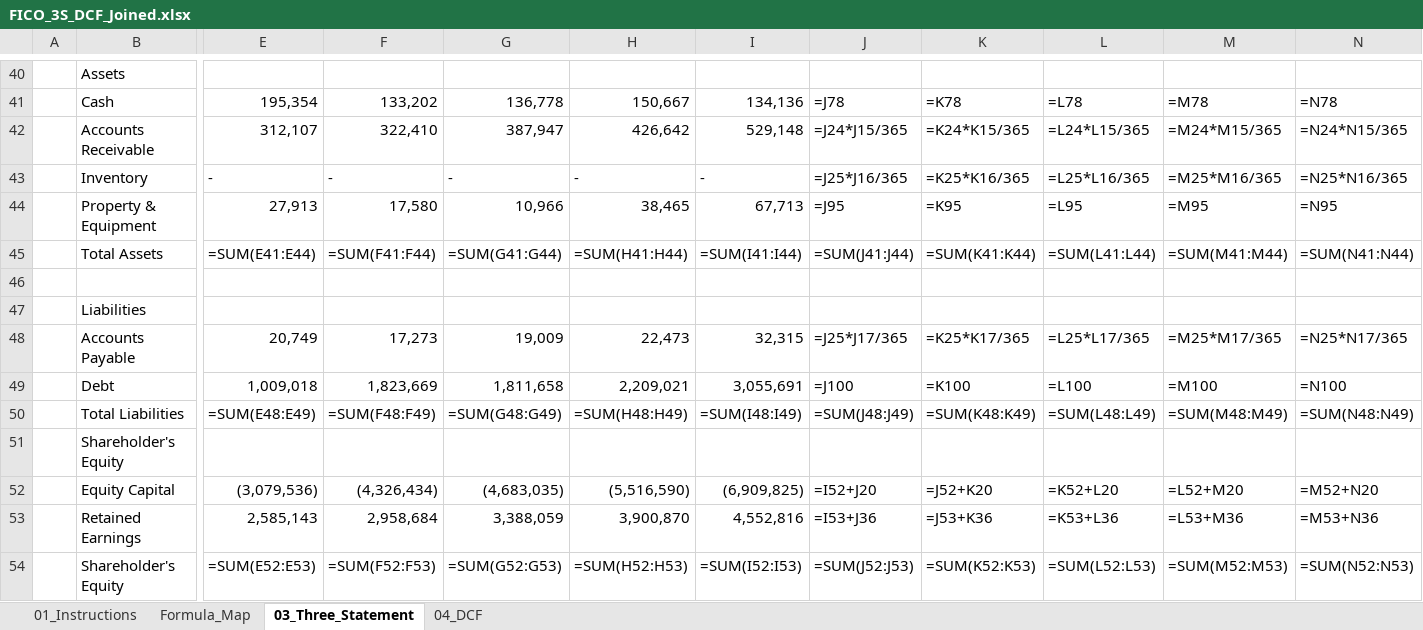
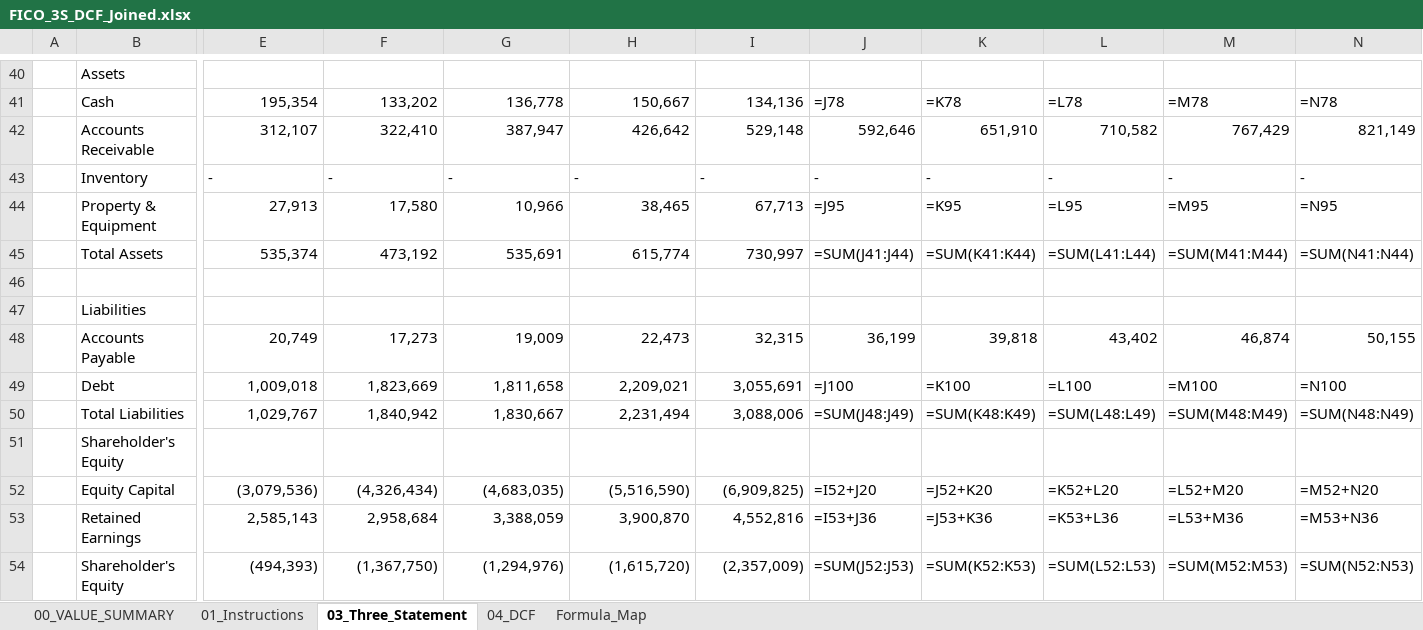
Before and after one commit to vengeanceaiUSC/Rainmaker, an Excel workbook: FICO/FICO_3S_DCF_Joined.xlsx, sheet 03_Three_Statement, drawn as a sheet; only a part is shown, gaps mark what is left out; values as stored, in another font and other column widths than the file's, no cell formats; formulas without a stored value are shown as written; charts and pictures not drawn; the diff covers the shown part only; the diff names each change by its address in the sheet, - before the commit and + after, or states it on an @@ line.

```diff
--- a/FICO/FICO_3S_DCF_Joined.xlsx (sheet 03_Three_Statement)
+++ b/FICO/FICO_3S_DCF_Joined.xlsx (sheet 03_Three_Statement)
+sheet tab: 00_VALUE_SUMMARY
@@ sheet tab order changed: 00_VALUE_SUMMARY | 01_Instructions | 03_Three_Statement | 04_DCF | Formula_Map @@
-J42: =J24*J15/365
+J42: 592,646
-K42: =K24*K15/365
+K42: 651,910
-L42: =L24*L15/365
+L42: 710,582
-M42: =M24*M15/365
+M42: 767,429
-N42: =N24*N15/365
+N42: 821,149
-J43: =J25*J16/365
+J43: -
-K43: =K25*K16/365
+K43: -
-L43: =L25*L16/365
+L43: -
-M43: =M25*M16/365
+M43: -
-N43: =N25*N16/365
+N43: -
-E45: =SUM(E41:E44)
+E45: 535,374
-F45: =SUM(F41:F44)
+F45: 473,192
-G45: =SUM(G41:G44)
+G45: 535,691
-H45: =SUM(H41:H44)
+H45: 615,774
-I45: =SUM(I41:I44)
+I45: 730,997
-J48: =J25*J17/365
+J48: 36,199
-K48: =K25*K17/365
+K48: 39,818
-L48: =L25*L17/365
+L48: 43,402
-M48: =M25*M17/365
+M48: 46,874
-N48: =N25*N17/365
+N48: 50,155
-E50: =SUM(E48:E49)
+E50: 1,029,767
-F50: =SUM(F48:F49)
+F50: 1,840,942
-G50: =SUM(G48:G49)
+G50: 1,830,667
-H50: =SUM(H48:H49)
+H50: 2,231,494
-I50: =SUM(I48:I49)
+I50: 3,088,006
-E54: =SUM(E52:E53)
+E54: (494,393)
-F54: =SUM(F52:F53)
+F54: (1,367,750)
-G54: =SUM(G52:G53)
+G54: (1,294,976)
-H54: =SUM(H52:H53)
+H54: (1,615,720)
-I54: =SUM(I52:I53)
+I54: (2,357,009)
```
Also changed, not shown: 9 added rows, 9 removed rows and 99 edited cells elsewhere in this sheet, sheet 04_DCF, sheet Formula_Map, sheet 01_Instructions, cell formats, charts or pictures, FICO/3S_FICO.xlsx, FICO/DCF_FICO.xlsx, 2 other files.
